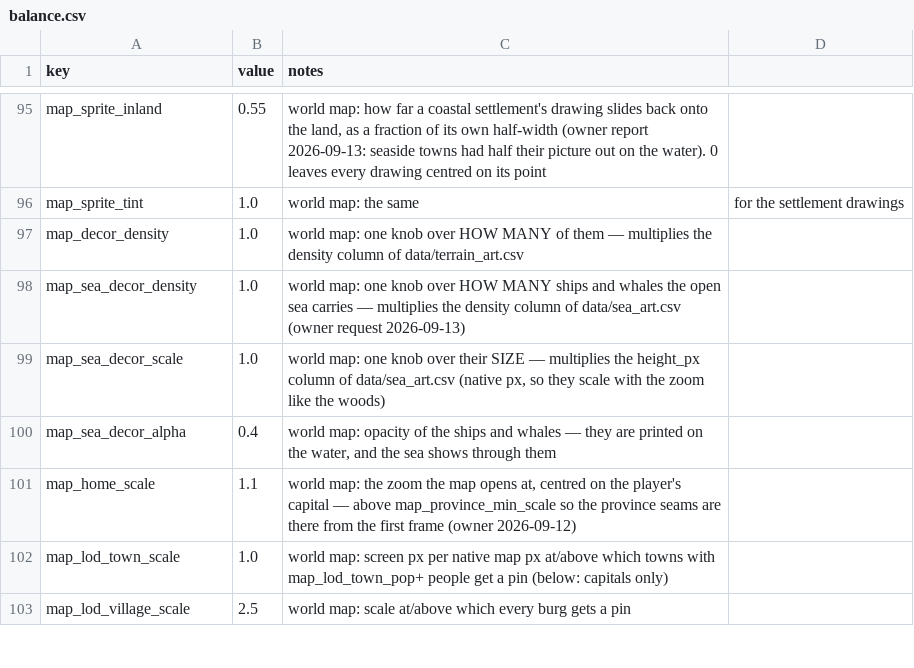
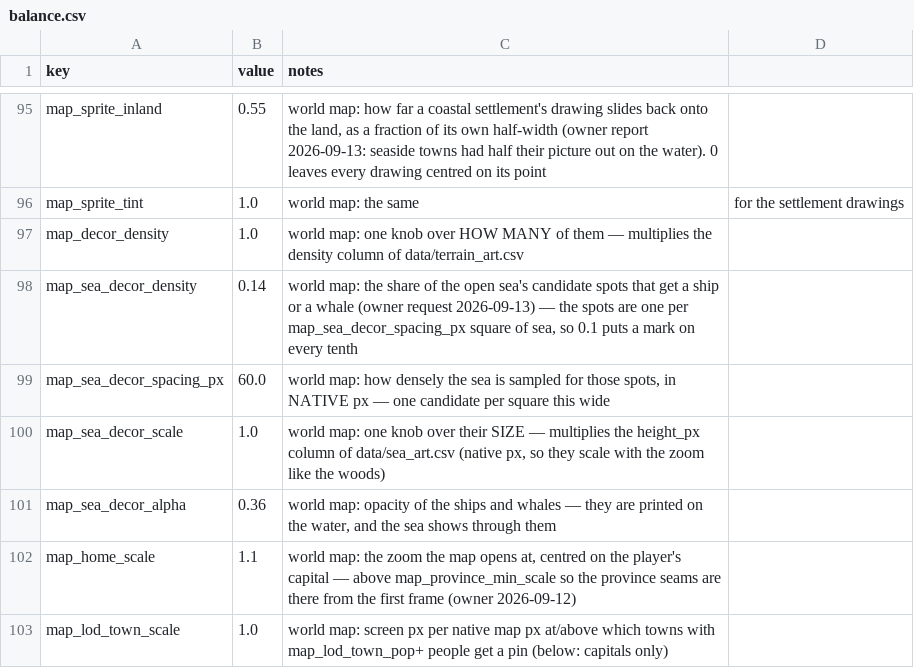
Before and after one commit to samuelzhang1201/game_design, a CSV file: data/balance.csv, drawn as a sheet; only a part is shown, gaps mark what is left out; the shorter side is filled out with more unchanged rows.

```diff
--- a/data/balance.csv
+++ b/data/balance.csv
@@ -97,5 +97,6 @@ map_sprite_tint,1.0,world map: the same, for the settlement drawings
 map_decor_density,1.0,world map: one knob over HOW MANY of them — multiplies the density column of data/terrain_art.csv
-map_sea_decor_density,1.0,"world map: one knob over HOW MANY ships and whales the open sea carries — multiplies the density column of data/sea_art.csv (owner request 2026-09-13)"
+map_sea_decor_density,0.14,"world map: the share of the open sea's candidate spots that get a ship or a whale (owner request 2026-09-13) — the spots are one per map_sea_decor_spacing_px square of sea, so 0.1 puts a mark on every tenth"
+map_sea_decor_spacing_px,60.0,"world map: how densely the sea is sampled for those spots, in NATIVE px — one candidate per square this wide"
 map_sea_decor_scale,1.0,"world map: one knob over their SIZE — multiplies the height_px column of data/sea_art.csv (native px, so they scale with the zoom like the woods)"
-map_sea_decor_alpha,0.4,"world map: opacity of the ships and whales — they are printed on the water, and the sea shows through them"
+map_sea_decor_alpha,0.36,"world map: opacity of the ships and whales — they are printed on the water, and the sea shows through them"
 map_home_scale,1.1,"world map: the zoom the map opens at, centred on the player's capital — above map_province_min_scale so the province seams are there from the first frame (owner 2026-09-12)"
```
Also changed, not shown: data/sea_art.csv, 10 other files.
